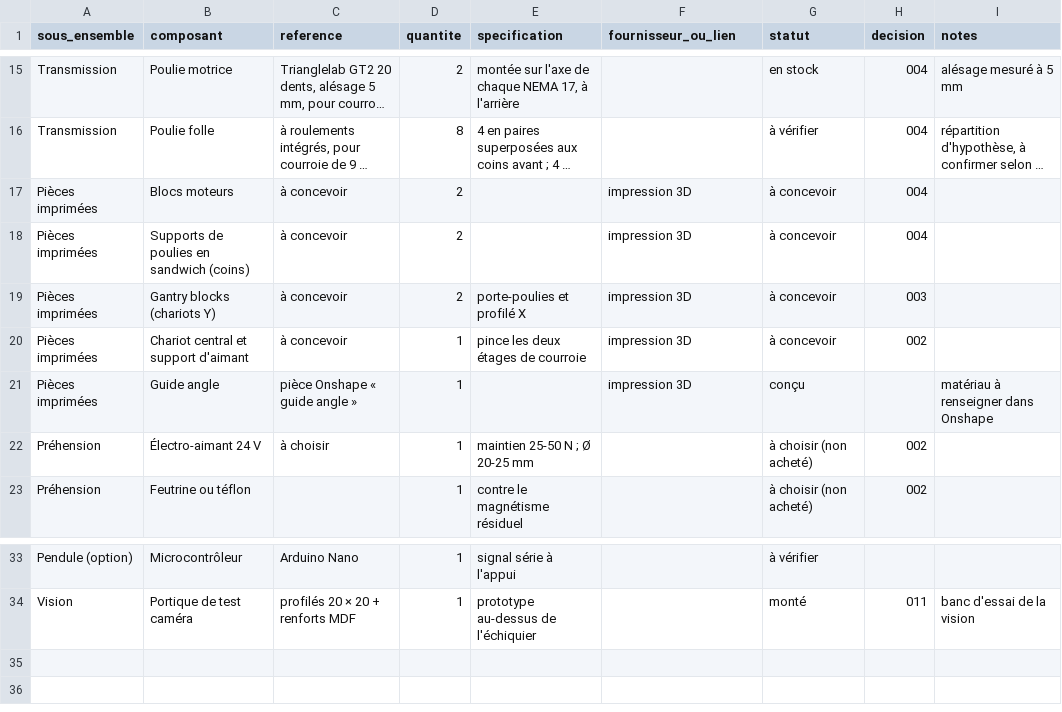
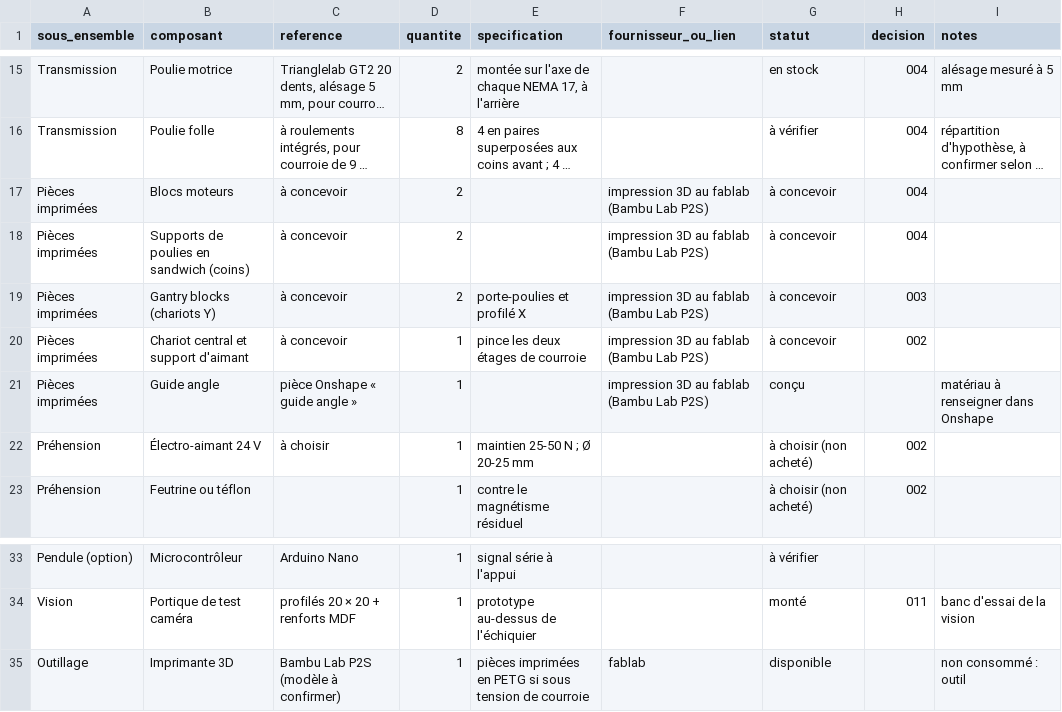
Before and after one commit to BenjDC/ar4-chessplayer, a CSV file: docs/nomenclature.csv, drawn as a sheet; only a part is shown, gaps mark what is left out; long unchanged cells end in …; the diff names each change by its address in the sheet, - before the commit and + after, or states it on an @@ line.

```diff
--- a/docs/nomenclature.csv
+++ b/docs/nomenclature.csv
-F17:F21 (fournisseur_ou_lien): impression 3D
+F17:F21 (fournisseur_ou_lien): impression 3D au fablab (Bambu Lab P2S)
+row 35: Outillage | Imprimante 3D | Bambu Lab P2S (modèle à confirmer) | 1 | pièces imprimées en PETG si sous tension de courroie | fablab | disponible |  | non consommé : outil
```
Also changed, not shown: 7 other files.
